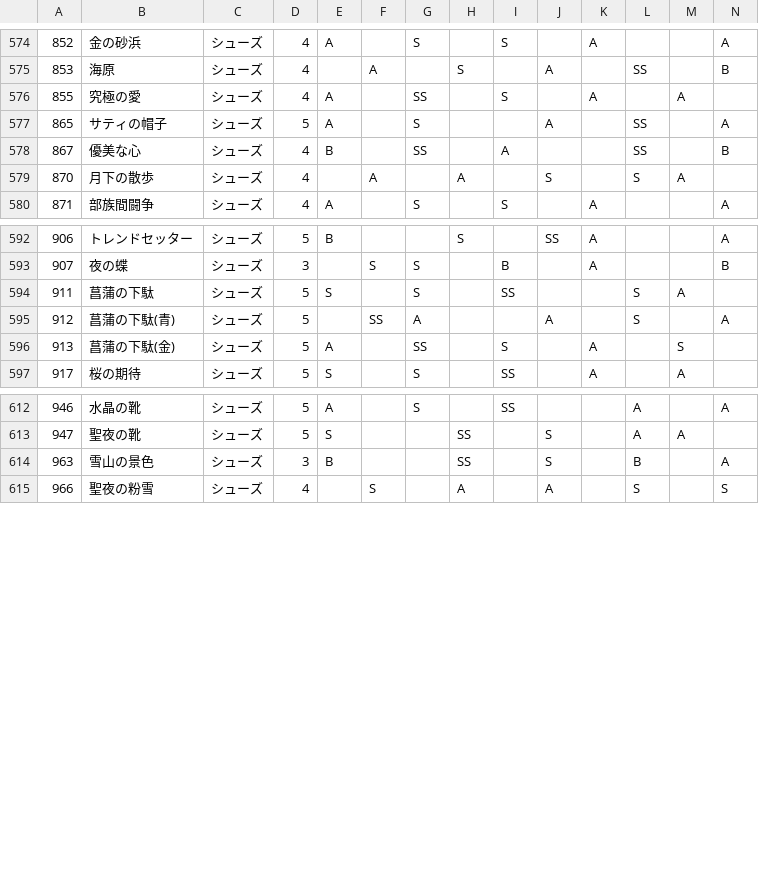
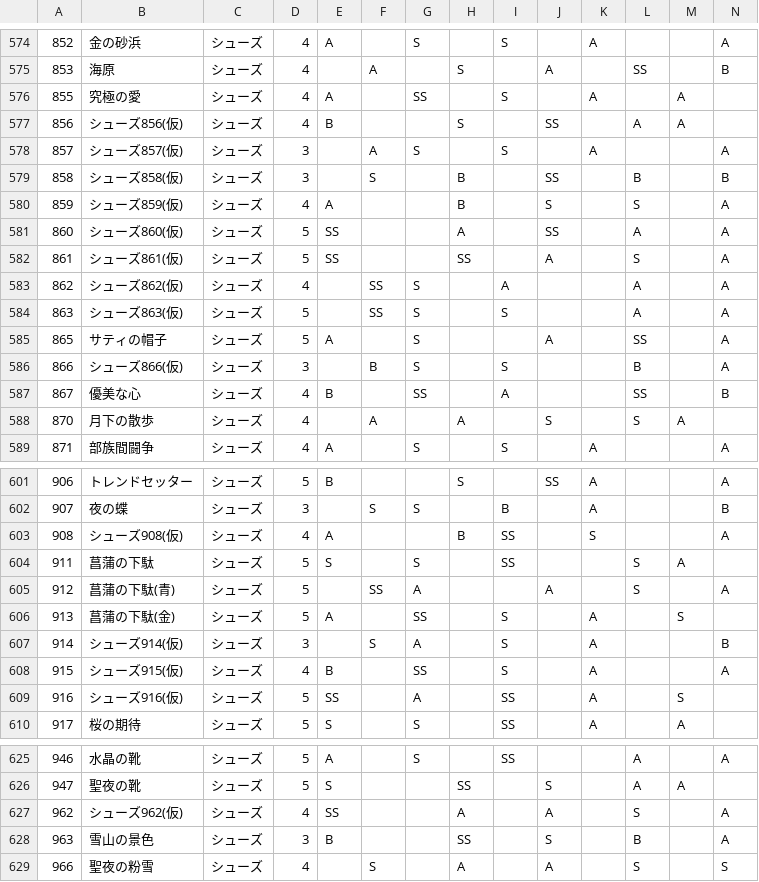
Before and after one commit to ShTair/MiracleNikkiData, a CSV file: Items/6_Shoes.csv, drawn as a sheet; only a part is shown, gaps mark what is left out; rows hold the shown columns only; the diff names each change by its address in the sheet, - before the commit and + after, or states it on an @@ line.

```diff
--- a/Items/6_Shoes.csv
+++ b/Items/6_Shoes.csv
+row 577: 856 | シューズ856(仮) | シューズ | 4 | B |  |  | S |  | SS |  | A | A
+row 578: 857 | シューズ857(仮) | シューズ | 3 |  | A | S |  | S |  | A |  |  | A
+row 579: 858 | シューズ858(仮) | シューズ | 3 |  | S |  | B |  | SS |  | B |  | B
+row 580: 859 | シューズ859(仮) | シューズ | 4 | A |  |  | B |  | S |  | S |  | A
+row 581: 860 | シューズ860(仮) | シューズ | 5 | SS |  |  | A |  | SS |  | A |  | A
+row 582: 861 | シューズ861(仮) | シューズ | 5 | SS |  |  | SS |  | A |  | S |  | A
+row 583: 862 | シューズ862(仮) | シューズ | 4 |  | SS | S |  | A |  |  | A |  | A
+row 584: 863 | シューズ863(仮) | シューズ | 5 |  | SS | S |  | S |  |  | A |  | A
+row 586: 866 | シューズ866(仮) | シューズ | 3 |  | B | S |  | S |  |  | B |  | A
+row 603: 908 | シューズ908(仮) | シューズ | 4 | A |  |  | B | SS |  | S |  |  | A
+row 607: 914 | シューズ914(仮) | シューズ | 3 |  | S | A |  | S |  | A |  |  | B
+row 608: 915 | シューズ915(仮) | シューズ | 4 | B |  | SS |  | S |  | A |  |  | A
+row 609: 916 | シューズ916(仮) | シューズ | 5 | SS |  | A |  | SS |  | A |  | S
+row 627: 962 | シューズ962(仮) | シューズ | 4 | SS |  |  | A |  | A |  | S |  | A
```
Also changed, not shown: Items/7_Accessory.csv, Items/8_Makeup.csv.
